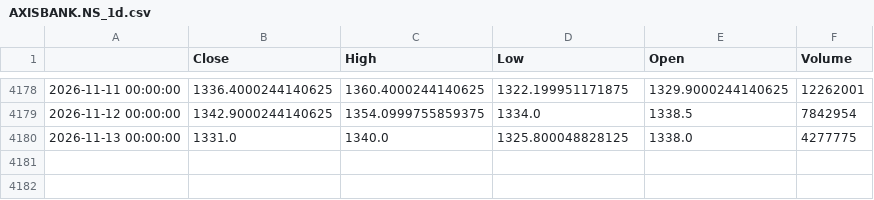
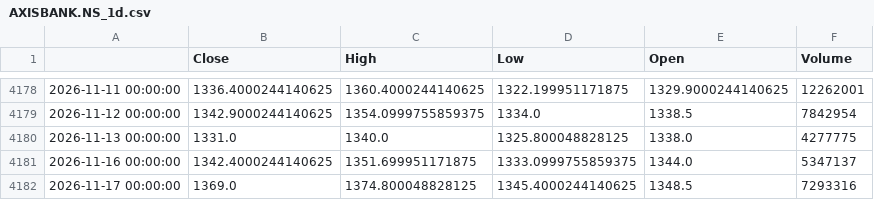
Before and after one commit to GhilliHari/tradeverse, a CSV file: backend/data/cache/AXISBANK.NS_1d.csv, drawn as a sheet; only a part is shown, gaps mark what is left out.

```diff
--- a/backend/data/cache/AXISBANK.NS_1d.csv
+++ b/backend/data/cache/AXISBANK.NS_1d.csv
@@ -4180 +4180,3 @@
 2026-11-13 00:00:00,1331.0,1340.0,1325.800048828125,1338.0,4277775
+2026-11-16 00:00:00,1342.4000244140625,1351.699951171875,1333.0999755859375,1344.0,5347137
+2026-11-17 00:00:00,1369.0,1374.800048828125,1345.4000244140625,1348.5,7293316
```
Also changed, not shown: backend/data/cache/BANKBEES.NS_1d.csv, backend/data/cache/BZF_1d.csv, 27 other files.
